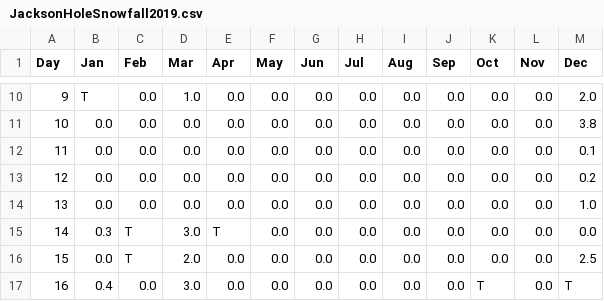
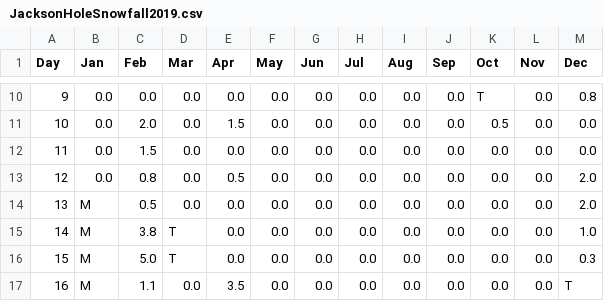
Before and after one commit to trevorisaacson3/DSCI478-FinalProject, a CSV file: snowfallData/JacksonHoleSnowfall2019.csv, drawn as a sheet; only a part is shown, gaps mark what is left out; the diff covers the shown part only.

```diff
--- a/snowfallData/JacksonHoleSnowfall2019.csv
+++ b/snowfallData/JacksonHoleSnowfall2019.csv
@@ -10,8 +10,8 @@ Day, Jan, Feb, Mar, Apr, May, Jun, Jul, Aug, Sep, Oct, Nov, Dec
-9, T, 0.0, 1.0, 0.0, 0.0, 0.0, 0.0, 0.0, 0.0, 0.0, 0.0, 2.0
-10, 0.0, 0.0, 0.0, 0.0, 0.0, 0.0, 0.0, 0.0, 0.0, 0.0, 0.0, 3.8
-11, 0.0, 0.0, 0.0, 0.0, 0.0, 0.0, 0.0, 0.0, 0.0, 0.0, 0.0, 0.1
-12, 0.0, 0.0, 0.0, 0.0, 0.0, 0.0, 0.0, 0.0, 0.0, 0.0, 0.0, 0.2
-13, 0.0, 0.0, 0.0, 0.0, 0.0, 0.0, 0.0, 0.0, 0.0, 0.0, 0.0, 1.0
-14, 0.3, T, 3.0, T, 0.0, 0.0, 0.0, 0.0, 0.0, 0.0, 0.0, 0.0
-15, 0.0, T, 2.0, 0.0, 0.0, 0.0, 0.0, 0.0, 0.0, 0.0, 0.0, 2.5
-16, 0.4, 0.0, 3.0, 0.0, 0.0, 0.0, 0.0, 0.0, 0.0, T, 0.0, T
+9, 0.0, 0.0, 0.0, 0.0, 0.0, 0.0, 0.0, 0.0, 0.0, T, 0.0, 0.8
+10, 0.0, 2.0, 0.0, 1.5, 0.0, 0.0, 0.0, 0.0, 0.0, 0.5, 0.0, 0.0
+11, 0.0, 1.5, 0.0, 0.0, 0.0, 0.0, 0.0, 0.0, 0.0, 0.0, 0.0, 0.0
+12, 0.0, 0.8, 0.0, 0.5, 0.0, 0.0, 0.0, 0.0, 0.0, 0.0, 0.0, 2.0
+13, M, 0.5, 0.0, 0.0, 0.0, 0.0, 0.0, 0.0, 0.0, 0.0, 0.0, 2.0
+14, M, 3.8, T, 0.0, 0.0, 0.0, 0.0, 0.0, 0.0, 0.0, 0.0, 1.0
+15, M, 5.0, T, 0.0, 0.0, 0.0, 0.0, 0.0, 0.0, 0.0, 0.0, 0.3
+16, M, 1.1, 0.0, 3.5, 0.0, 0.0, 0.0, 0.0, 0.0, 0.0, 0.0, T
```
Also changed, not shown: 85 edited cells elsewhere in this file, 1 other file.
